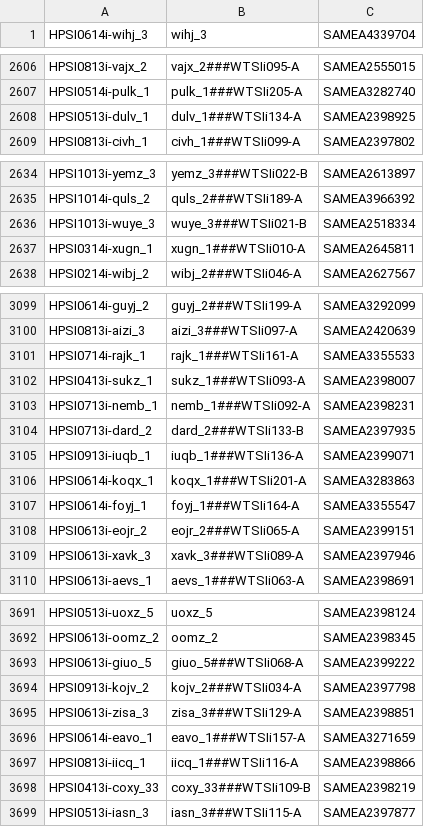
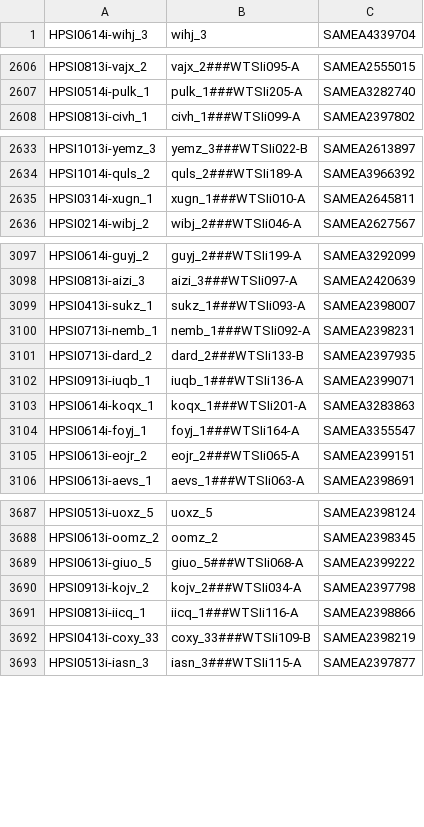
Before and after one commit to EMBL-EBI-GCA/literature_mining_ids, a TSV file: hipsci.tsv, drawn as a sheet; only a part is shown, gaps mark what is left out; removed rows and columns are numbered as before the commit, all else as after; the diff covers the shown part only; the diff names each change by its address in the sheet, - before the commit and + after, or states it on an @@ line.

```diff
--- a/hipsci.tsv
+++ b/hipsci.tsv
-row 2608: HPSI0513i-dulv_1 | dulv_1###WTSIi134-A | SAMEA2398925
-row 2636: HPSI1013i-wuye_3 | wuye_3###WTSIi021-B | SAMEA2518334
-row 3101: HPSI0714i-rajk_1 | rajk_1###WTSIi161-A | SAMEA3355533
-row 3109: HPSI0613i-xavk_3 | xavk_3###WTSIi089-A | SAMEA2397946
-row 3695: HPSI0613i-zisa_3 | zisa_3###WTSIi129-A | SAMEA2398851
-row 3696: HPSI0614i-eavo_1 | eavo_1###WTSIi157-A | SAMEA3271659
```
Also changed, not shown: 20 added rows and 14 removed rows elsewhere in this file.
